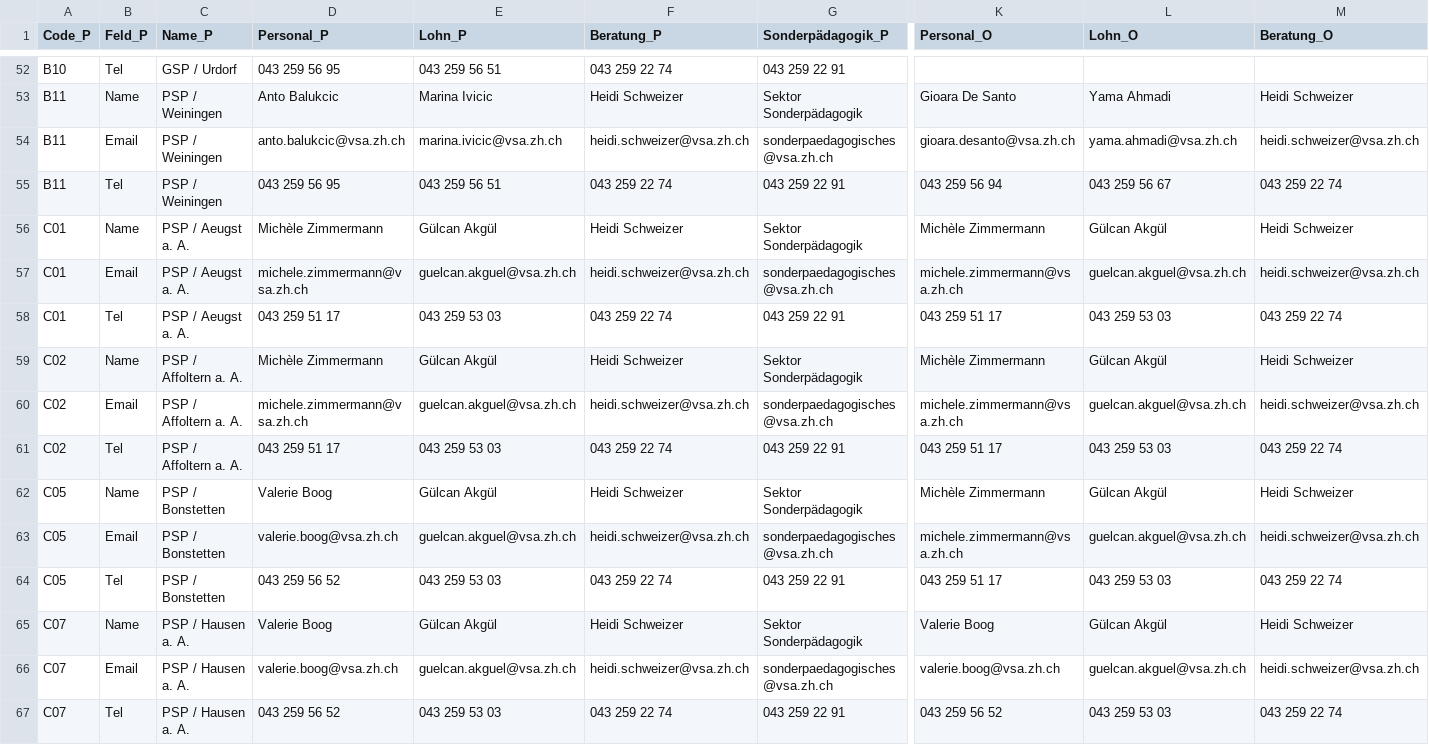
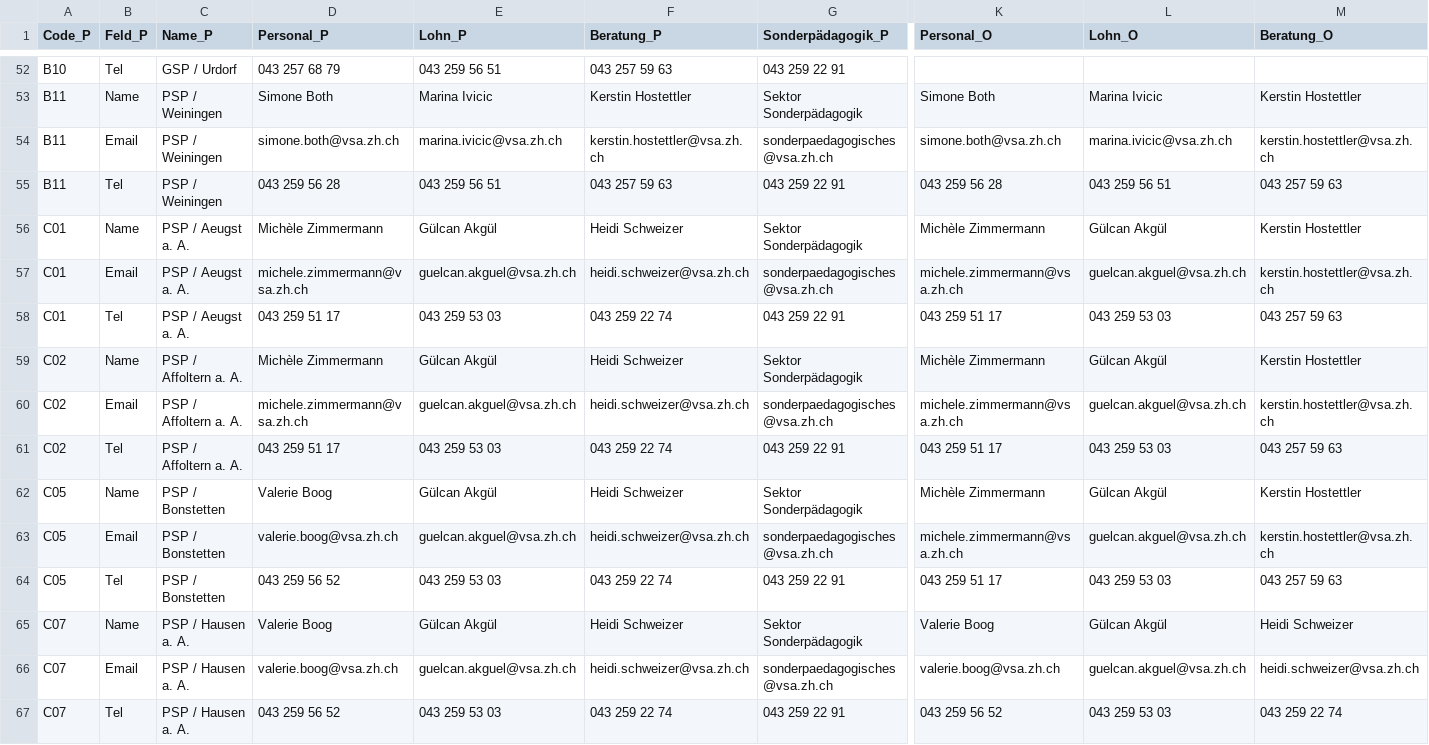
Before and after one commit to statistikZH/Visualisierung_VSAKarte, a CSV file: Data/VSA_Kantonskarte.csv, drawn as a sheet; only a part is shown, gaps mark what is left out; the diff covers the shown part only; the diff names each change by its address in the sheet, - before the commit and + after, or states it on an @@ line.

```diff
--- a/Data/VSA_Kantonskarte.csv
+++ b/Data/VSA_Kantonskarte.csv
-D52 (Personal_P): 043 259 56 95
+D52 (Personal_P): 043 257 68 79
-F52 (Beratung_P): 043 259 22 74
+F52 (Beratung_P): 043 257 59 63
-D53 (Personal_P): Anto Balukcic
+D53 (Personal_P): Simone Both
-F53 (Beratung_P): Heidi Schweizer
+F53 (Beratung_P): Kerstin Hostettler
-K53 (Personal_O): Gioara De Santo
+K53 (Personal_O): Simone Both
-L53 (Lohn_O): Yama Ahmadi
+L53 (Lohn_O): Marina Ivicic
-M53 (Beratung_O): Heidi Schweizer
+M53 (Beratung_O): Kerstin Hostettler
-D54 (Personal_P): anto.balukcic@vsa.zh.ch
+D54 (Personal_P): simone.both@vsa.zh.ch
-F54 (Beratung_P): heidi.schweizer@vsa.zh.ch
+F54 (Beratung_P): kerstin.hostettler@vsa.zh.ch
-K54 (Personal_O): gioara.desanto@vsa.zh.ch
+K54 (Personal_O): simone.both@vsa.zh.ch
-L54 (Lohn_O): yama.ahmadi@vsa.zh.ch
+L54 (Lohn_O): marina.ivicic@vsa.zh.ch
-M54 (Beratung_O): heidi.schweizer@vsa.zh.ch
+M54 (Beratung_O): kerstin.hostettler@vsa.zh.ch
-D55 (Personal_P): 043 259 56 95
+D55 (Personal_P): 043 259 56 28
-F55 (Beratung_P): 043 259 22 74
+F55 (Beratung_P): 043 257 59 63
-K55 (Personal_O): 043 259 56 94
+K55 (Personal_O): 043 259 56 28
-L55 (Lohn_O): 043 259 56 67
+L55 (Lohn_O): 043 259 56 51
-M55 (Beratung_O): 043 259 22 74
+M55 (Beratung_O): 043 257 59 63
-M56 (Beratung_O): Heidi Schweizer
+M56 (Beratung_O): Kerstin Hostettler
-M57 (Beratung_O): heidi.schweizer@vsa.zh.ch
+M57 (Beratung_O): kerstin.hostettler@vsa.zh.ch
-M58 (Beratung_O): 043 259 22 74
+M58 (Beratung_O): 043 257 59 63
-M59 (Beratung_O): Heidi Schweizer
+M59 (Beratung_O): Kerstin Hostettler
-M60 (Beratung_O): heidi.schweizer@vsa.zh.ch
+M60 (Beratung_O): kerstin.hostettler@vsa.zh.ch
-M61 (Beratung_O): 043 259 22 74
+M61 (Beratung_O): 043 257 59 63
-M62 (Beratung_O): Heidi Schweizer
+M62 (Beratung_O): Kerstin Hostettler
-M63 (Beratung_O): heidi.schweizer@vsa.zh.ch
+M63 (Beratung_O): kerstin.hostettler@vsa.zh.ch
-M64 (Beratung_O): 043 259 22 74
+M64 (Beratung_O): 043 257 59 63
```
Also changed, not shown: 61 edited cells elsewhere in this file.
